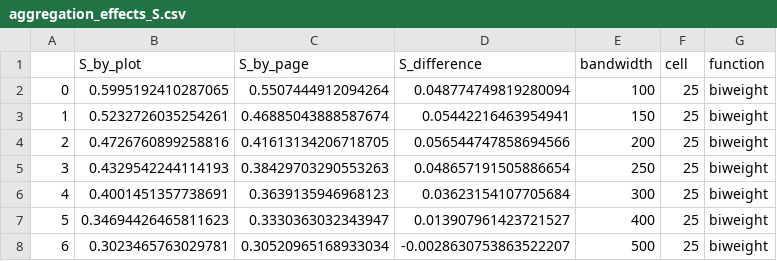
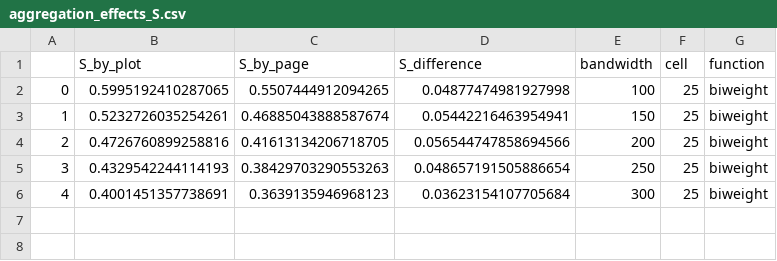
Before and after one commit to AnttiHaerkoenen/spatial_segregation, a CSV file: data/processed/aggregation_effects_S.csv, drawn as a sheet.

Commit message:
bandwidth change

```diff
--- a/data/processed/aggregation_effects_S.csv
+++ b/data/processed/aggregation_effects_S.csv
@@ -1,3 +1,3 @@
 ,S_by_plot,S_by_page,S_difference,bandwidth,cell,function
-0,0.5995192410287065,0.5507444912094264,0.048774749819280094,100,25,biweight
+0,0.5995192410287065,0.5507444912094265,0.04877474981927998,100,25,biweight
 1,0.5232726035254261,0.46885043888587674,0.05442216463954941,150,25,biweight
@@ -6,3 +6 @@
 4,0.4001451357738691,0.3639135946968123,0.03623154107705684,300,25,biweight
-5,0.34694426465811623,0.3330363032343947,0.013907961423721527,400,25,biweight
-6,0.3023465763029781,0.30520965168933034,-0.0028630753863522207,500,25,biweight
```
Also changed, not shown: 3 other files.
